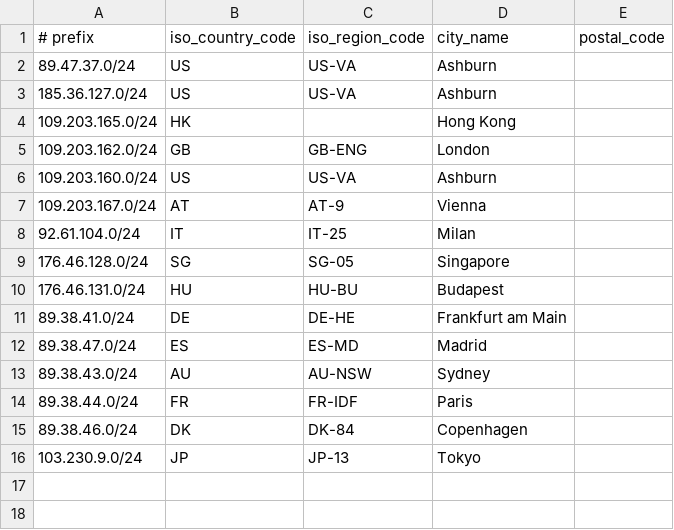
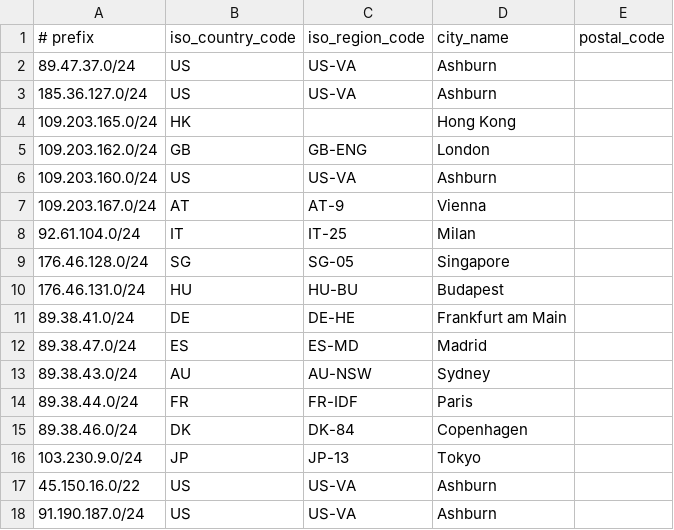
Before and after one commit to lietparkas/website, a CSV file: geofeed.csv, drawn as a sheet; the diff names each change by its address in the sheet, - before the commit and + after, or states it on an @@ line.

Commit message:
Update geofeed.csv

```diff
--- a/geofeed.csv
+++ b/geofeed.csv
+row 17: 45.150.16.0/22 | US | US-VA | Ashburn
+row 18: 91.190.187.0/24 | US | US-VA | Ashburn
```
